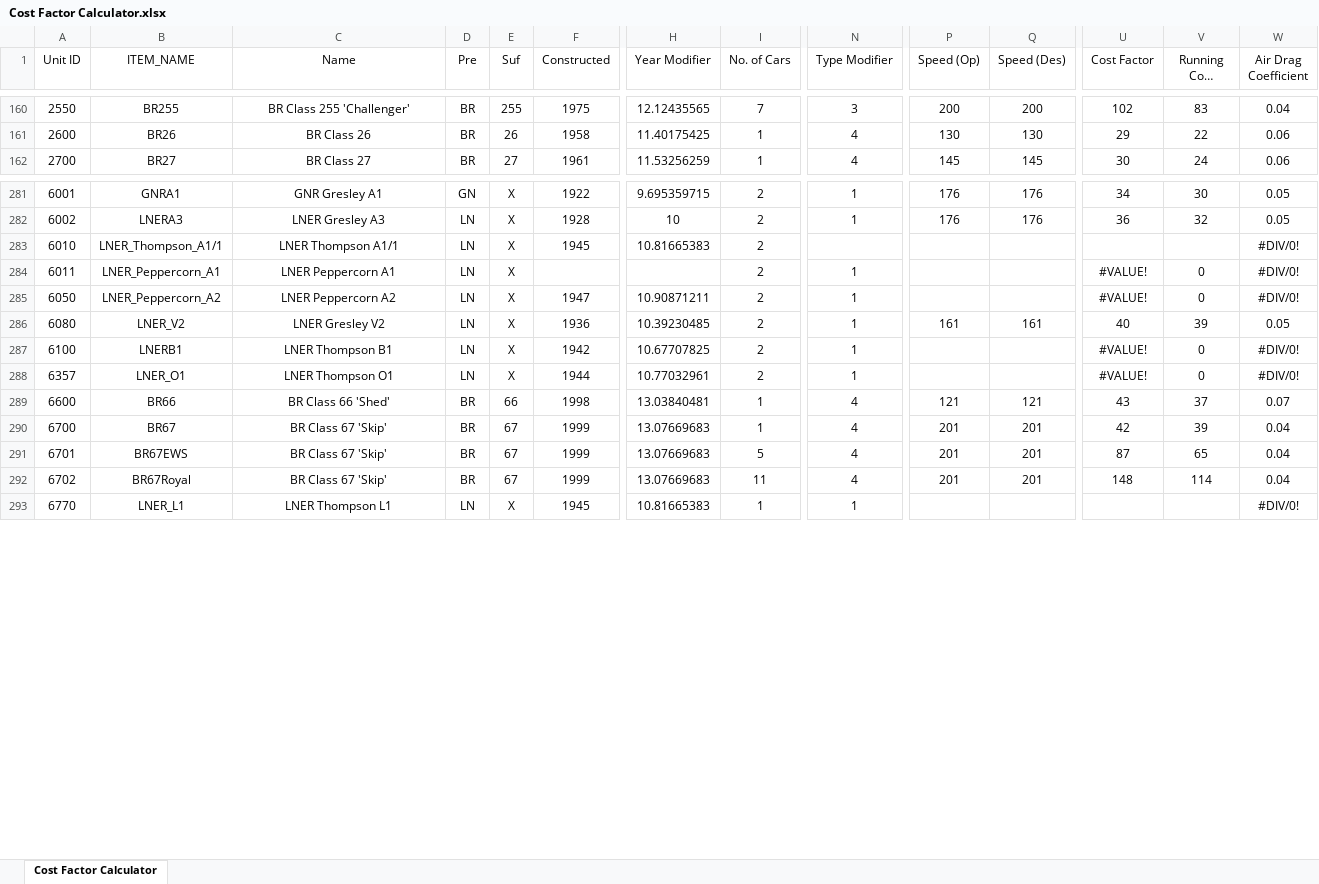
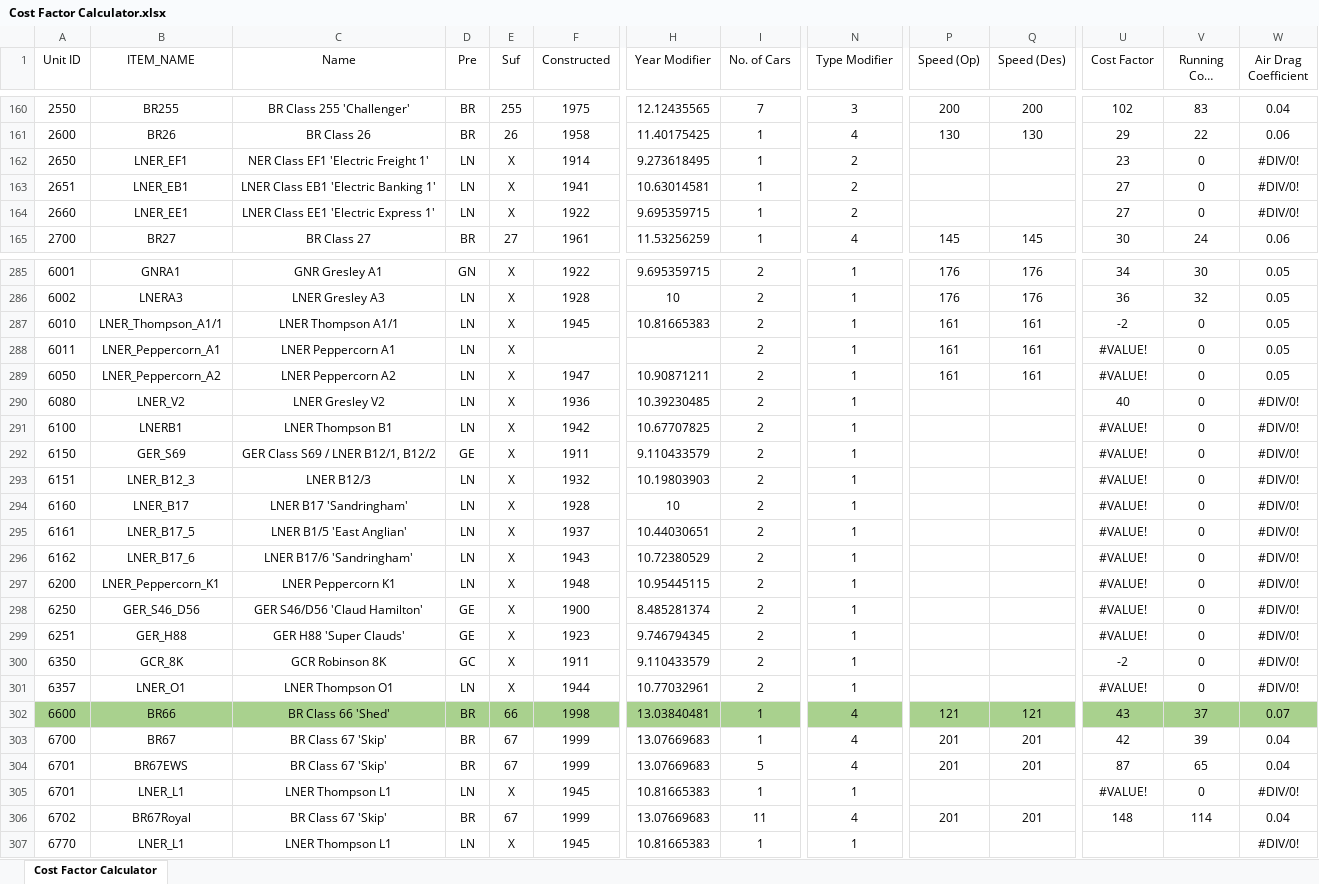
Before and after one commit to Su1phur/BRTrains2-Extended, an Excel workbook: docs/Cost Factor Calculator.xlsx, sheet Cost Factor Calculator, drawn as a sheet; only a part is shown, gaps mark what is left out; long unchanged cells end in …; values as stored, in another font and other column widths than the file's, no borders; conditional formats and table styles not drawn; addresses are those after the commit; rows hold the shown columns only; the diff covers the shown part only; the diff names each change by its address in the sheet, - before the commit and + after, or states it on an @@ line.

Commit message:
Added BR 66 Freightliner Green, BR Contianer A side variant.

```diff
--- a/docs/Cost Factor Calculator.xlsx (sheet Cost Factor Calculator)
+++ b/docs/Cost Factor Calculator.xlsx (sheet Cost Factor Calculator)
+row 162: 2650 | LNER_EF1 | NER Class EF1 'Electric Freight 1' | LN | X | 1914 | 9.273618495 | 1 | 2 |  |  | 23 | 0 | #DIV/0!
+row 163: 2651 | LNER_EB1 | LNER Class EB1 'Electric Banking 1' | LN | X | 1941 | 10.63014581 | 1 | 2 |  |  | 27 | 0 | #DIV/0!
+row 164: 2660 | LNER_EE1 | LNER Class EE1 'Electric Express 1' | LN | X | 1922 | 9.695359715 | 1 | 2 |  |  | 27 | 0 | #DIV/0!
-N287 (Type Modifier): (empty)
+N287 (Type Modifier): 1
-P287:P289 (Speed (Op)): (empty)
+P287:P289 (Speed (Op)): 161
-Q287:Q289 (Speed (Des)): (empty)
+Q287:Q289 (Speed (Des)): 161
-U287 (Cost Factor): (empty)
+U287 (Cost Factor): -2
-V287 (Running Cost Factor): (empty)
+V287 (Running Cost Factor): 0
-W287:W289 (Air Drag Coefficient): #DIV/0!
+W287:W289 (Air Drag Coefficient): 0.05
-P290 (Speed (Op)): 161
+P290 (Speed (Op)): (empty)
-Q290 (Speed (Des)): 161
+Q290 (Speed (Des)): (empty)
-V290 (Running Cost Factor): 39
+V290 (Running Cost Factor): 0
-W290 (Air Drag Coefficient): 0.05
+W290 (Air Drag Coefficient): #DIV/0!
+row 292: 6150 | GER_S69 | GER Class S69 / LNER B12/1, B12/2 | GE | X | 1911 | 9.110433579 | 2 | 1 |  |  | #VALUE! | 0 | #DIV/0!
+row 293: 6151 | LNER_B12_3 | LNER B12/3 | LN | X | 1932 | 10.19803903 | 2 | 1 |  |  | #VALUE! | 0 | #DIV/0!
+row 294: 6160 | LNER_B17 | LNER B17 'Sandringham' | LN | X | 1928 | 10 | 2 | 1 |  |  | #VALUE! | 0 | #DIV/0!
+row 295: 6161 | LNER_B17_5 | LNER B1/5 'East Anglian' | LN | X | 1937 | 10.44030651 | 2 | 1 |  |  | #VALUE! | 0 | #DIV/0!
+row 296: 6162 | LNER_B17_6 | LNER B17/6 'Sandringham' | LN | X | 1943 | 10.72380529 | 2 | 1 |  |  | #VALUE! | 0 | #DIV/0!
+row 297: 6200 | LNER_Peppercorn_K1 | LNER Peppercorn K1 | LN | X | 1948 | 10.95445115 | 2 | 1 |  |  | #VALUE! | 0 | #DIV/0!
+row 298: 6250 | GER_S46_D56 | GER S46/D56 'Claud Hamilton' | GE | X | 1900 | 8.485281374 | 2 | 1 |  |  | #VALUE! | 0 | #DIV/0!
+row 299: 6251 | GER_H88 | GER H88 'Super Clauds' | GE | X | 1923 | 9.746794345 | 2 | 1 |  |  | #VALUE! | 0 | #DIV/0!
+row 300: 6350 | GCR_8K | GCR Robinson 8K | GC | X | 1911 | 9.110433579 | 2 | 1 |  |  | -2 | 0 | #DIV/0!
-A302:Q302 fill: none
+A302:Q302 fill: #A9D18E
-U302:W302 fill: none
+U302:W302 fill: #A9D18E
+row 305: 6701 | LNER_L1 | LNER Thompson L1 | LN | X | 1945 | 10.81665383 | 1 | 1 |  |  | #VALUE! | 0 | #DIV/0!
```
Also changed, not shown: 13 added rows, 26 removed rows, 10 edited cells and cell formats elsewhere in this sheet, formulas that keep their value, hidden cells, 39 other files.
